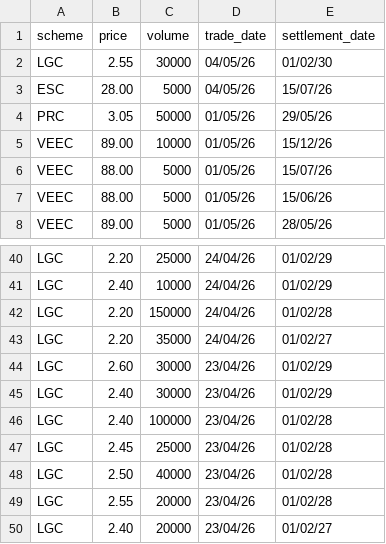
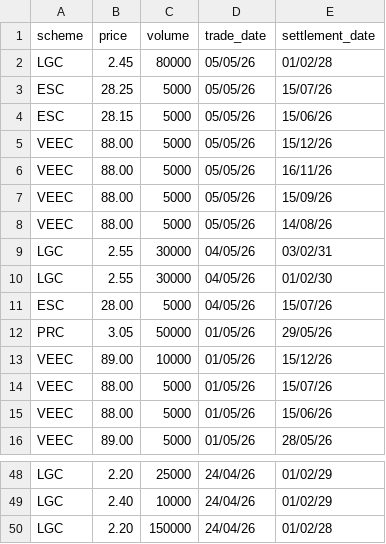
Before and after one commit to nwbort/lgc-forward-prices, a CSV file: forward_trades.csv, drawn as a sheet; only a part is shown, gaps mark what is left out; removed rows and columns are numbered as before the commit, all else as after; the diff names each change by its address in the sheet, - before the commit and + after, or states it on an @@ line.

```diff
--- a/forward_trades.csv
+++ b/forward_trades.csv
+row 2: LGC | 2.45 | 80000 | 05/05/26 | 01/02/28
+row 3: ESC | 28.25 | 5000 | 05/05/26 | 15/07/26
+row 4: ESC | 28.15 | 5000 | 05/05/26 | 15/06/26
+row 5: VEEC | 88.00 | 5000 | 05/05/26 | 15/12/26
+row 6: VEEC | 88.00 | 5000 | 05/05/26 | 16/11/26
+row 7: VEEC | 88.00 | 5000 | 05/05/26 | 15/09/26
+row 8: VEEC | 88.00 | 5000 | 05/05/26 | 14/08/26
+row 9: LGC | 2.55 | 30000 | 04/05/26 | 03/02/31
-row 43: LGC | 2.20 | 35000 | 24/04/26 | 01/02/27
-row 44: LGC | 2.60 | 30000 | 23/04/26 | 01/02/29
-row 45: LGC | 2.40 | 30000 | 23/04/26 | 01/02/29
-row 46: LGC | 2.40 | 100000 | 23/04/26 | 01/02/28
-row 47: LGC | 2.45 | 25000 | 23/04/26 | 01/02/28
-row 48: LGC | 2.50 | 40000 | 23/04/26 | 01/02/28
-row 49: LGC | 2.55 | 20000 | 23/04/26 | 01/02/28
-row 50: LGC | 2.40 | 20000 | 23/04/26 | 01/02/27
```
Also changed, not shown: spot_trades.csv.
